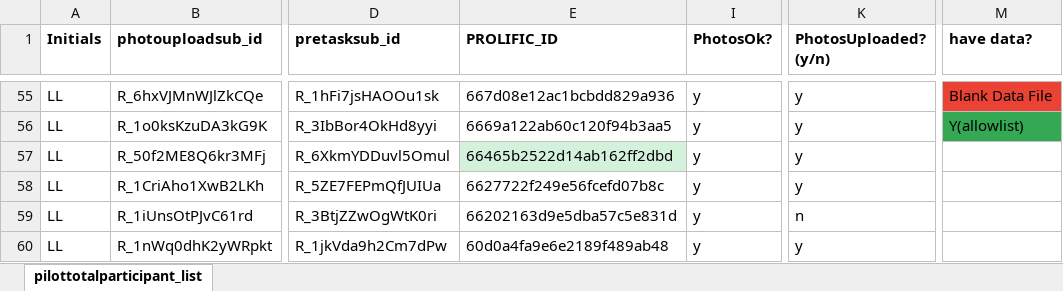
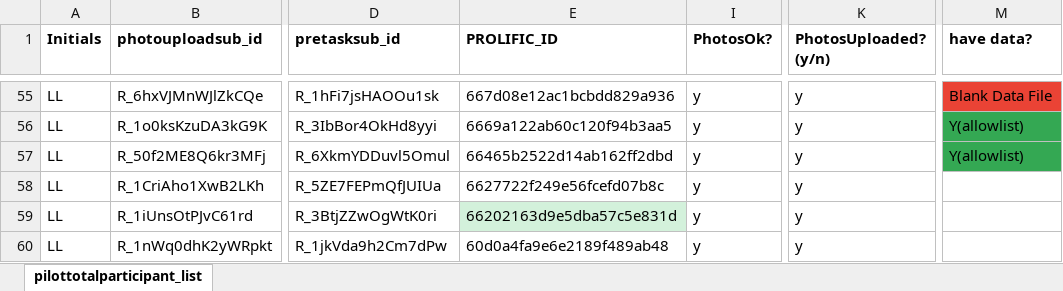
Before and after one commit to fareri-lab/WTP_Rejection_Choice_Pub, an Excel workbook: participantlist.xlsx, sheet pilottotalparticipant_list, drawn as a sheet; only a part is shown, gaps mark what is left out; values as stored, in another font and other column widths than the file's, no borders; the diff names each change by its address in the sheet, - before the commit and + after, or states it on an @@ line.

Commit message:
JD_participantlist

```diff
--- a/participantlist.xlsx (sheet pilottotalparticipant_list)
+++ b/participantlist.xlsx (sheet pilottotalparticipant_list)
-E57 fill: #D3F1DB
+E57 fill: none
-M57 (have data?): (empty)
+M57 (have data?): Y(allowlist)
-M57 fill: none
+M57 fill: #34A853
-E59 fill: none
+E59 fill: #D3F1DB
-K59 (PhotosUploaded? (y/n)): n
+K59 (PhotosUploaded? (y/n)): y
```
